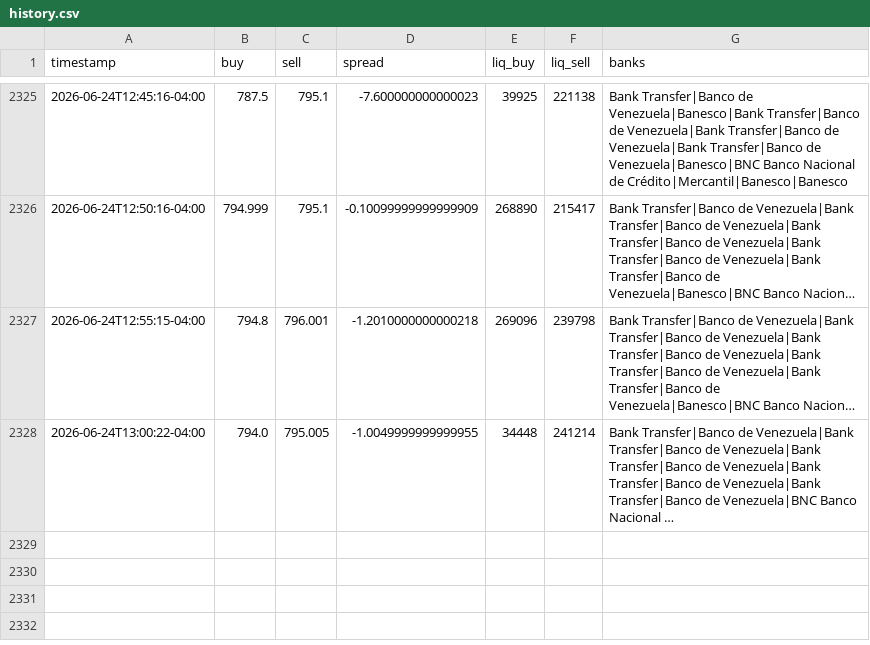
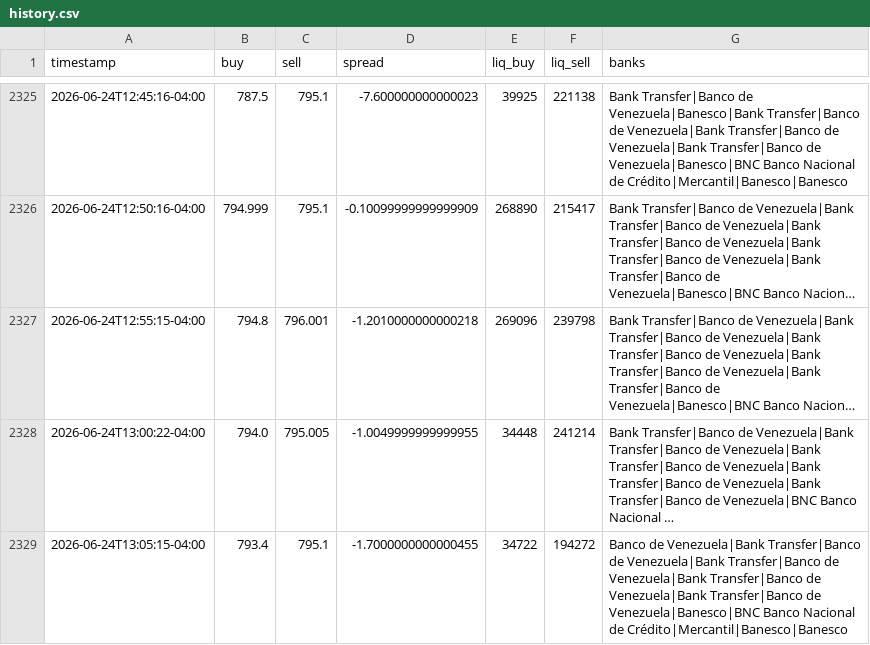
Before and after one commit to aamirhalabi/P2P-BOT-ADVICE, a CSV file: data/history.csv, drawn as a sheet; only a part is shown, gaps mark what is left out; long unchanged cells end in …; the diff names each change by its address in the sheet, - before the commit and + after, or states it on an @@ line.

Commit message:
historial 2026-06-24 17:05

```diff
--- a/data/history.csv
+++ b/data/history.csv
+row 2329: 2026-06-24T13:05:15-04:00 | 793.4 | 795.1 | -1.7000000000000455 | 34722 | 194272 | Banco de Venezuela|Bank Transfer|Banco de Venezuela|Bank Transfer|Banco de Venezuela|Bank Transfer|Banco de Venezuela|Bank Transfer|Banco de Venezuela|Banesco|BNC Banco Nacional de Crédito|Mercantil|Banesco|Banesco
```
